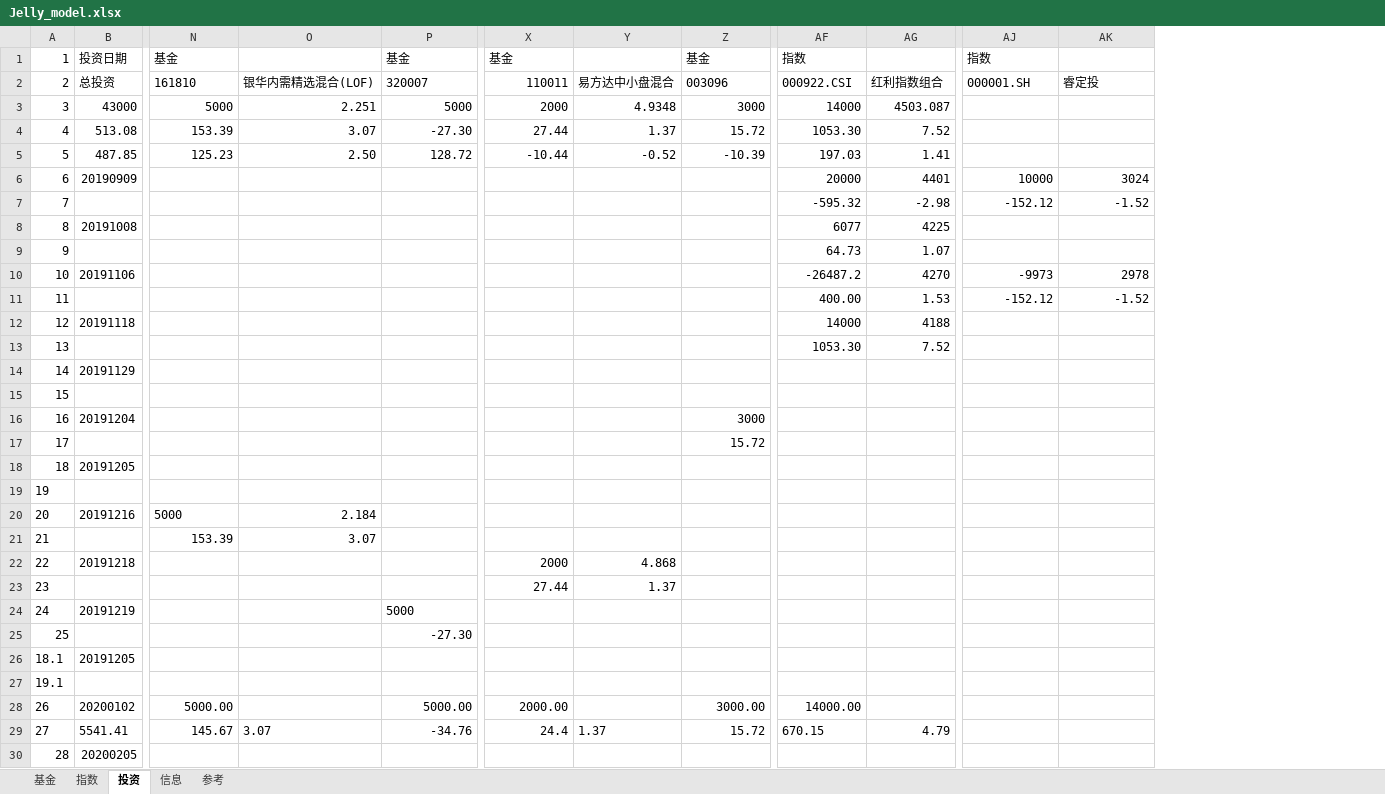
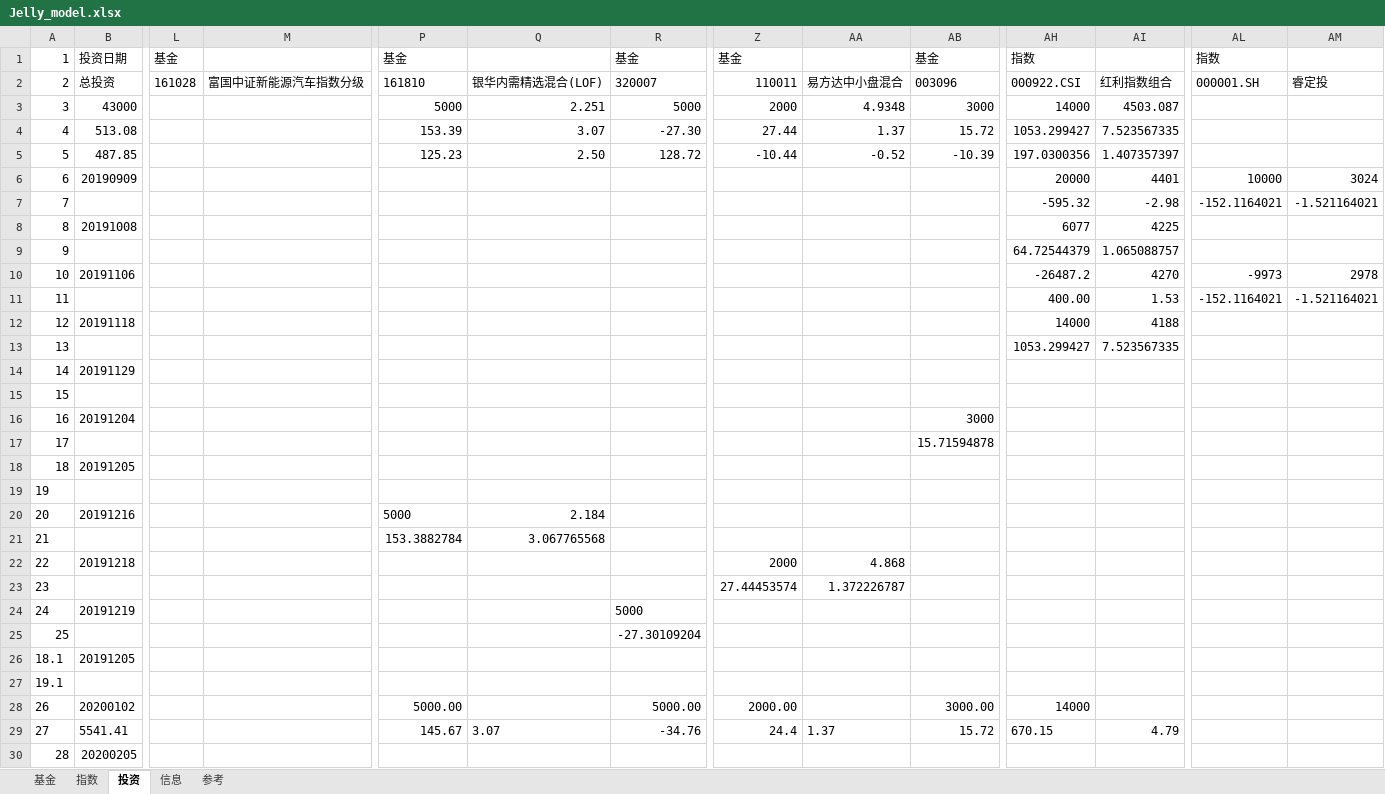
Before and after one commit to sinojelly/fundhelper-data, an Excel workbook: Jelly_model.xlsx, sheet 投资, drawn as a sheet; only a part is shown, gaps mark what is left out; values as stored, in another font and other column widths than the file's, no borders; conditional formats not drawn; removed rows and columns are numbered as before the commit, all else as after; rows hold the shown columns only; the diff covers the shown part only; the diff names each change by its address in the sheet, - before the commit and + after, or states it on an @@ line.

Commit message:
automatically submit.

```diff
--- a/Jelly_model.xlsx (sheet 投资)
+++ b/Jelly_model.xlsx (sheet 投资)
+column L, rows 1-2: 基金 | 161028
+column M, row 2: 富国中证新能源汽车指数分级
-AH4: 1053.30
+AH4: 1053.299427
-AI4: 7.52
+AI4: 7.523567335
-AH5: 197.03
+AH5: 197.0300356
-AI5: 1.41
+AI5: 1.407357397
-AL7: -152.12
+AL7: -152.1164021
-AM7: -1.52
+AM7: -1.521164021
-AH9: 64.73
+AH9: 64.72544379
-AI9: 1.07
+AI9: 1.065088757
-AL11: -152.12
+AL11: -152.1164021
-AM11: -1.52
+AM11: -1.521164021
-AH13: 1053.30
+AH13: 1053.299427
-AI13: 7.52
+AI13: 7.523567335
-row 17: 17 |  |  |  |  |  |  | 15.72
+row 17: 17 |  |  |  |  |  |  |  |  | 15.71594878
-P21: 153.39
+P21: 153.3882784
-Q21: 3.07
+Q21: 3.067765568
-Z23: 27.44
+Z23: 27.44453574
-AA23: 1.37
+AA23: 1.372226787
-row 25: 25 |  |  |  | -27.30
+row 25: 25 |  |  |  |  |  | -27.30109204
-row 27: 19.1
+row 27: 19.1
-AH28: 14000.00
+AH28: 14000
```
Also changed, not shown: 2 added rows and 2 edited cells elsewhere in this sheet.
